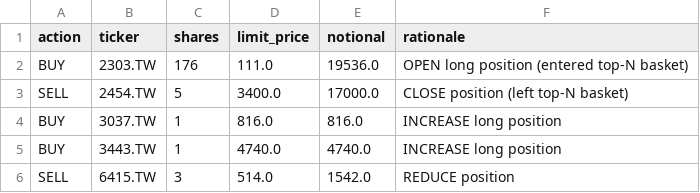
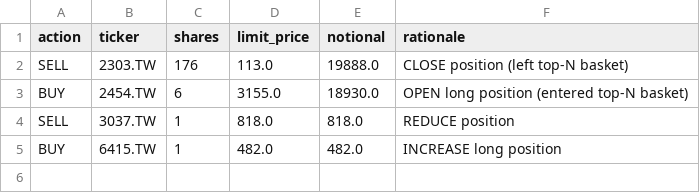
Before and after one commit to Yu-ChangCheng/PingPingPongPongTW, a CSV file: docs/data/orders_today.csv, drawn as a sheet.

```diff
--- a/docs/data/orders_today.csv
+++ b/docs/data/orders_today.csv
@@ -1,6 +1,5 @@
 action,ticker,shares,limit_price,notional,rationale
-BUY,2303.TW,176,111.0,19536.0,OPEN long position (entered top-N basket)
-SELL,2454.TW,5,3400.0,17000.0,CLOSE position (left top-N basket)
-BUY,3037.TW,1,816.0,816.0,INCREASE long position
-BUY,3443.TW,1,4740.0,4740.0,INCREASE long position
-SELL,6415.TW,3,514.0,1542.0,REDUCE position
+SELL,2303.TW,176,113.0,19888.0,CLOSE position (left top-N basket)
+BUY,2454.TW,6,3155.0,18930.0,OPEN long position (entered top-N basket)
+SELL,3037.TW,1,818.0,818.0,REDUCE position
+BUY,6415.TW,1,482.0,482.0,INCREASE long position
```
Also changed, not shown: docs/data/live_portfolio_history.csv, docs/data/portfolio_history.csv, 9 other files.
